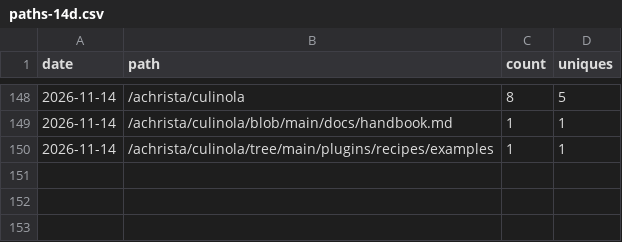
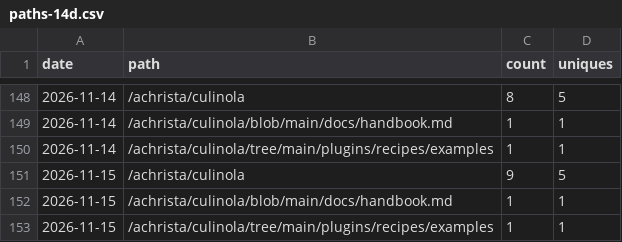
Before and after one commit to achrista/culinola, a CSV file: paths-14d.csv, drawn as a sheet; only a part is shown, gaps mark what is left out.

```diff
--- a/paths-14d.csv
+++ b/paths-14d.csv
@@ -150 +150,4 @@ date,path,count,uniques
 2026-11-14,/achrista/culinola/tree/main/plugins/recipes/examples,1,1
+2026-11-15,/achrista/culinola,9,5
+2026-11-15,/achrista/culinola/blob/main/docs/handbook.md,1,1
+2026-11-15,/achrista/culinola/tree/main/plugins/recipes/examples,1,1
```
Also changed, not shown: clones.csv, referrers-14d.csv, 1 other file.
